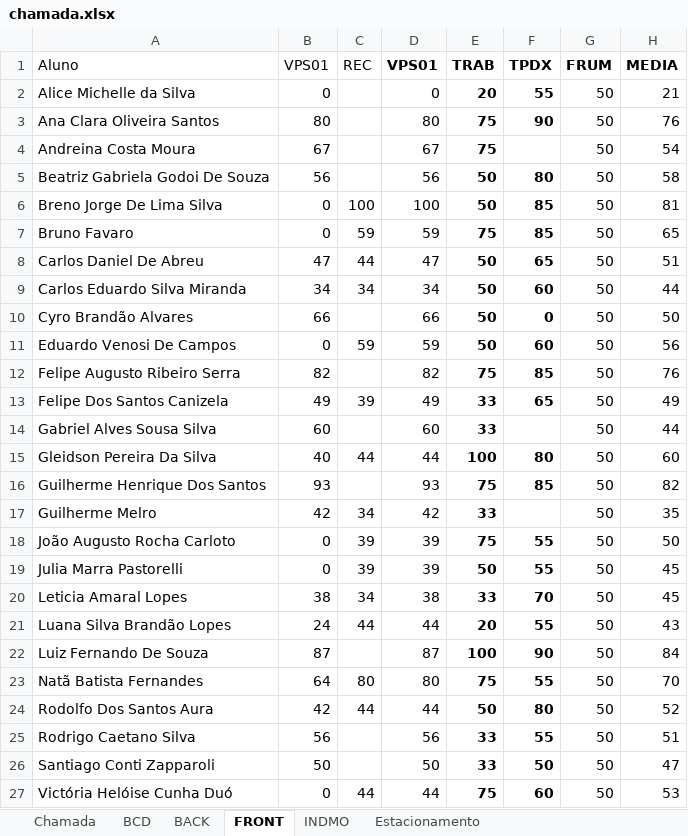
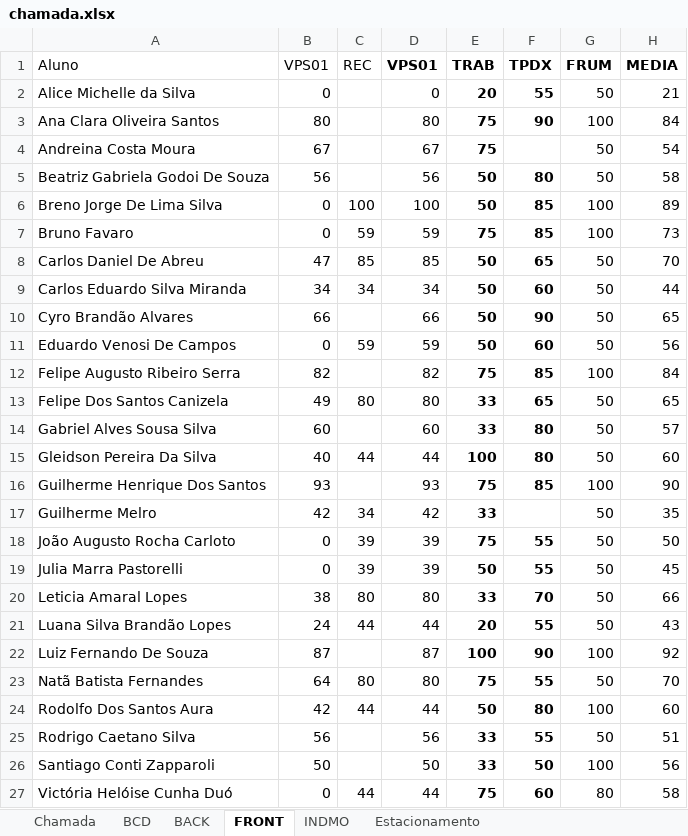
Before and after one commit to wellifabio/senai2022, an Excel workbook: 2des/chamada.xlsx, sheet FRONT, drawn as a sheet; only a part is shown; values as stored, in another font and other column widths than the file's, no borders; conditional formats not drawn; the diff covers the shown part only; the diff names each change by its address in the sheet, - before the commit and + after, or states it on an @@ line.

```diff
--- a/2des/chamada.xlsx (sheet FRONT)
+++ b/2des/chamada.xlsx (sheet FRONT)
-G3 (FRUM): 50
+G3 (FRUM): 100
-H3 (MEDIA): 76
+H3 (MEDIA): 84
-G6:G7 (FRUM): 50
+G6:G7 (FRUM): 100
-H6 (MEDIA): 81
+H6 (MEDIA): 89
-H7 (MEDIA): 65
+H7 (MEDIA): 73
-C8 (REC): 44
+C8 (REC): 85
-D8 (VPS01): 47
+D8 (VPS01): 85
-H8 (MEDIA): 51
+H8 (MEDIA): 70
-F10 (TPDX): 0
+F10 (TPDX): 90
-H10 (MEDIA): 50
+H10 (MEDIA): 65
-G12 (FRUM): 50
+G12 (FRUM): 100
-H12 (MEDIA): 76
+H12 (MEDIA): 84
-C13 (REC): 39
+C13 (REC): 80
-D13 (VPS01): 49
+D13 (VPS01): 80
-H13 (MEDIA): 49
+H13 (MEDIA): 65
-F14 (TPDX): (empty)
+F14 (TPDX): 80
-H14 (MEDIA): 44
+H14 (MEDIA): 57
-G16 (FRUM): 50
+G16 (FRUM): 100
-H16 (MEDIA): 82
+H16 (MEDIA): 90
-C20 (REC): 34
+C20 (REC): 80
-D20 (VPS01): 38
+D20 (VPS01): 80
-H20 (MEDIA): 45
+H20 (MEDIA): 66
-G22 (FRUM): 50
+G22 (FRUM): 100
-H22 (MEDIA): 84
+H22 (MEDIA): 92
-G24 (FRUM): 50
+G24 (FRUM): 100
-H24 (MEDIA): 52
+H24 (MEDIA): 60
-G26 (FRUM): 50
+G26 (FRUM): 100
-H26 (MEDIA): 47
+H26 (MEDIA): 56
-G27 (FRUM): 50
+G27 (FRUM): 80
-H27 (MEDIA): 53
+H27 (MEDIA): 58
```
Also changed, not shown: 3 edited cells elsewhere in this sheet, sheet BCD, sheet BACK, sheet INDMO.
